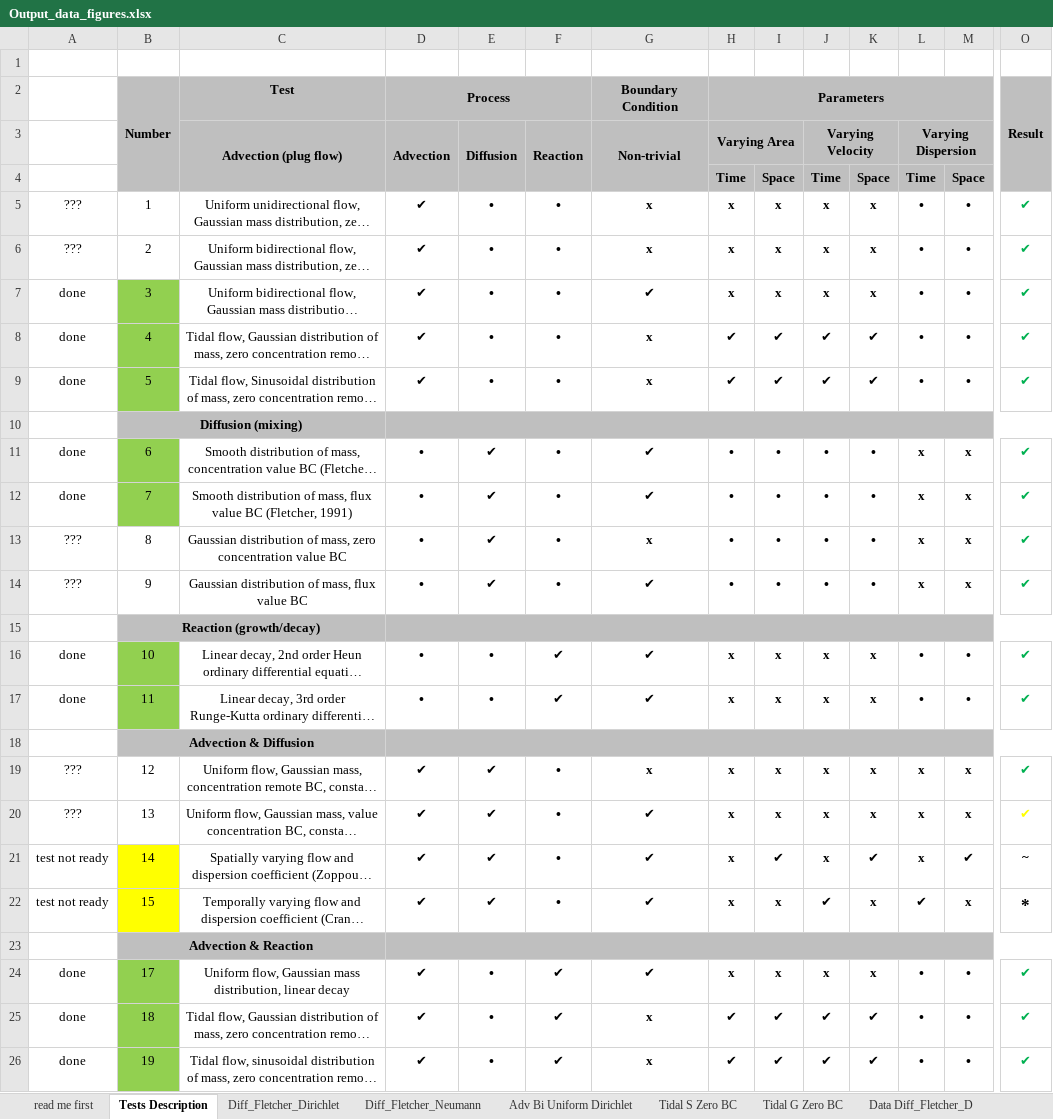
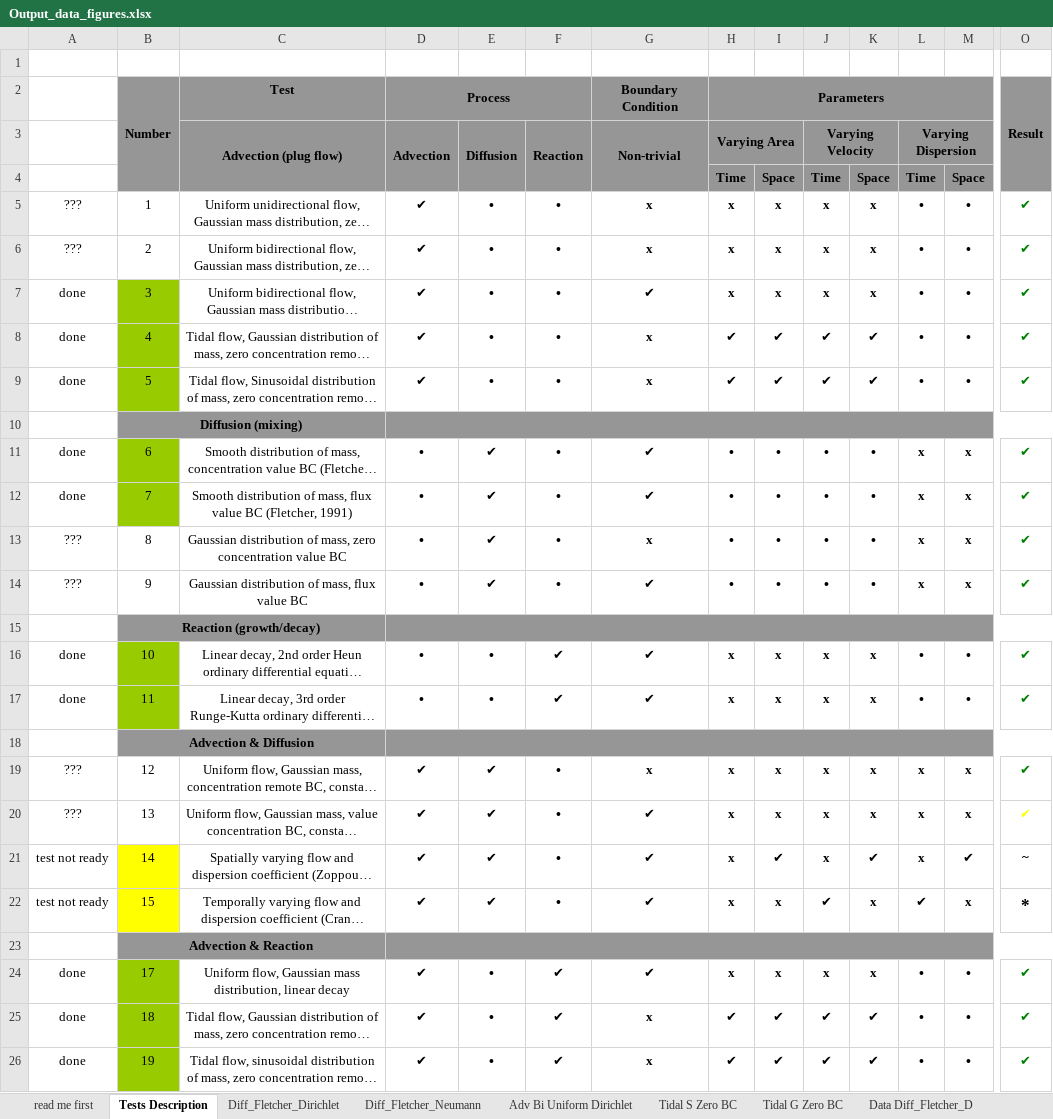
Before and after one commit to dwr-psandhu/dsm2-stm, an Excel workbook: stm/documents/algorithm_and_tests/1_Page_Summary/12.03.2010/Output_data_figures.xlsx, sheet Tests Description, drawn as a sheet; only a part is shown, gaps mark what is left out; long unchanged cells end in …; values as stored, in another font and other column widths than the file's, no borders; the diff covers the shown part only; the diff names each change by its address in the sheet, - before the commit and + after, or states it on an @@ line.

Commit message:
Output_data_figures filled with the remaining passed tests

```diff
--- a/stm/documents/algorithm_and_tests/1_Page_Summary/12.03.2010/Output_data_figures.xlsx (sheet Tests Description)
+++ b/stm/documents/algorithm_and_tests/1_Page_Summary/12.03.2010/Output_data_figures.xlsx (sheet Tests Description)
-B2:O4 fill: #BFBFBF
+B2:O4 fill: #969696
-O5:O9 text colour: #00B050
+O5:O9 text colour: #008000
-B7:B9 fill: #92D050
+B7:B9 fill: #99CC00
-B10:O10 fill: #BFBFBF
+B10:O10 fill: #969696
-B11:B12 fill: #92D050
+B11:B12 fill: #99CC00
-O11:O14 text colour: #00B050
+O11:O14 text colour: #008000
-B15:O15 fill: #BFBFBF
+B15:O15 fill: #969696
-B16:B17 fill: #92D050
+B16:B17 fill: #99CC00
-O16:O17 text colour: #00B050
+O16:O17 text colour: #008000
-B18:O18 fill: #BFBFBF
+B18:O18 fill: #969696
-O19 text colour: #00B050
+O19 text colour: #008000
-B23:O23 fill: #BFBFBF
+B23:O23 fill: #969696
-B24:B26 fill: #92D050
+B24:B26 fill: #99CC00
-O24:O26 text colour: #00B050
+O24:O26 text colour: #008000
```
Also changed, not shown: cell formats elsewhere in this sheet, sheet Data Heun Linear Decay No Flow, sheet Adv Bi Uniform Dirichlet, sheet Data Uniform Adv Decay G, sheet read me first, sheet Diff_Fletcher_Neumann, sheet Diff_Fletcher_Dirichlet, other sheet tabs, charts or pictures.
